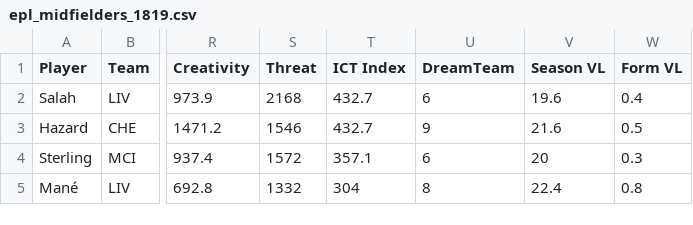
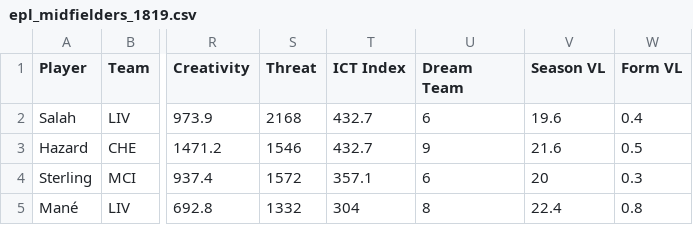
Before and after one commit to chyanna-antonio/Portfolitics, a CSV file: epl_midfielders_1819.csv, drawn as a sheet; only a part is shown, gaps mark what is left out; the diff names each change by its address in the sheet, - before the commit and + after, or states it on an @@ line.

Commit message:
Update epl_midfielders_1819.csv

```diff
--- a/epl_midfielders_1819.csv
+++ b/epl_midfielders_1819.csv
-U1: DreamTeam
+U1: Dream Team
```
